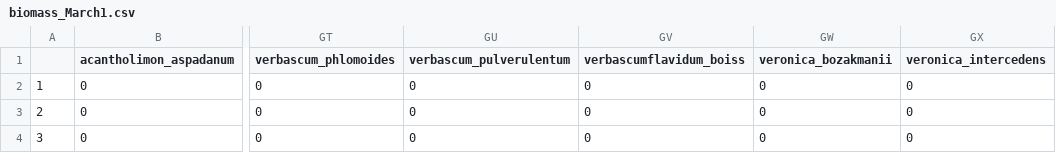
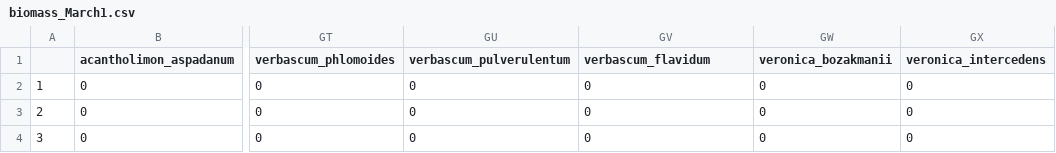
Before and after one commit to jaymicro/iran_data, a CSV file: biomass_March1.csv, drawn as a sheet; only a part is shown, gaps mark what is left out; the diff names each change by its address in the sheet, - before the commit and + after, or states it on an @@ line.

```diff
--- a/biomass_March1.csv
+++ b/biomass_March1.csv
-GV1: verbascumflavidum_boiss
+GV1: verbascum_flavidum
```
Also changed, not shown: percentcover_March1.csv.
